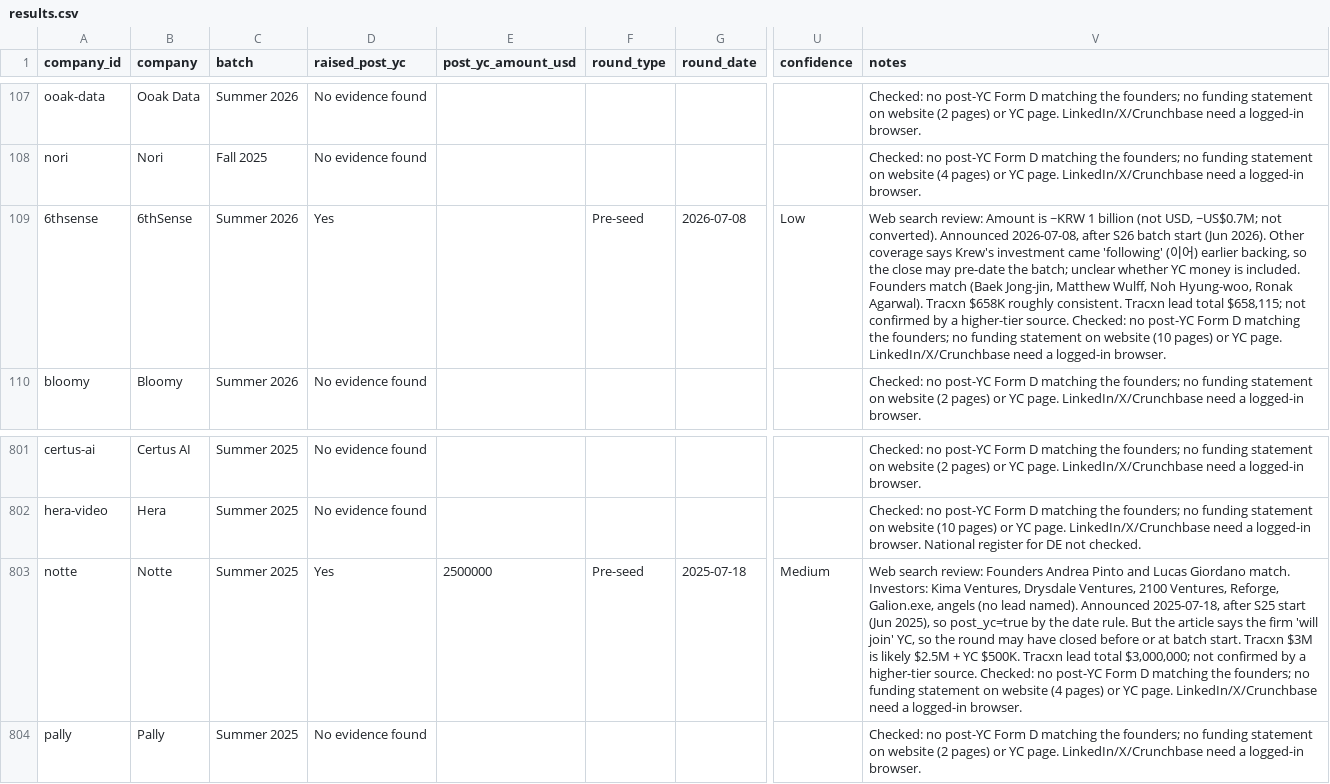
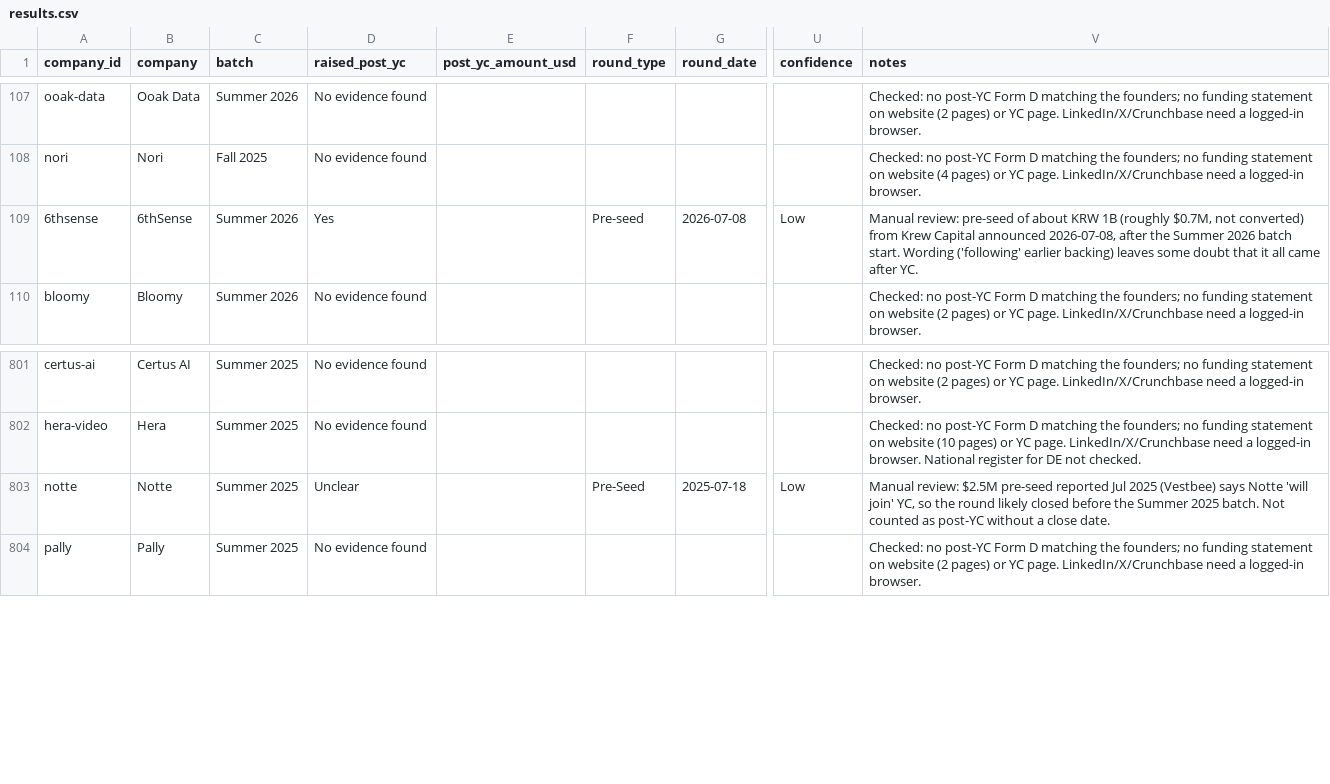
Before and after one commit to Sanjay-25/Sanjay-25, a CSV file: funding_verification/results.csv, drawn as a sheet; only a part is shown, gaps mark what is left out; the diff names each change by its address in the sheet, - before the commit and + after, or states it on an @@ line.

```diff
--- a/funding_verification/results.csv
+++ b/funding_verification/results.csv
-V109 (notes): Web search review: Amount is ~KRW 1 billion (not USD, ~US$0.7M; not converted). Announced 2026-07-08, after S26 batch start (Jun 2026). Other coverage says Krew's investment came 'following' (이어) earlier backing, so the close may pre-date the batch; unclear whether YC money is included. Founders match (Baek Jong-jin, Matthew Wulff, Noh Hyung-woo, Ronak Agarwal). Tracxn $658K roughly consistent. Tracxn lead total $658,115; not confirmed by a higher-tier source. Checked: no post-YC Form D matching the founders; no funding statement on website (10 pages) or YC page. LinkedIn/X/Crunchbase need a logged-in browser.
+V109 (notes): Manual review: pre-seed of about KRW 1B (roughly $0.7M, not converted) from Krew Capital announced 2026-07-08, after the Summer 2026 batch start. Wording ('following' earlier backing) leaves some doubt that it all came after YC.
-D803 (raised_post_yc): Yes
+D803 (raised_post_yc): Unclear
-E803 (post_yc_amount_usd): 2500000
+E803 (post_yc_amount_usd): (empty)
-F803 (round_type): Pre-seed
+F803 (round_type): Pre-Seed
-U803 (confidence): Medium
+U803 (confidence): Low
-V803 (notes): Web search review: Founders Andrea Pinto and Lucas Giordano match. Investors: Kima Ventures, Drysdale Ventures, 2100 Ventures, Reforge, Galion.exe, angels (no lead named). Announced 2025-07-18, after S25 start (Jun 2025), so post_yc=true by the date rule. But the article says the firm 'will join' YC, so the round may have closed before or at batch start. Tracxn $3M is likely $2.5M + YC $500K. Tracxn lead total $3,000,000; not confirmed by a higher-tier source. Checked: no post-YC Form D matching the founders; no funding statement on website (4 pages) or YC page. LinkedIn/X/Crunchbase need a logged-in browser.
+V803 (notes): Manual review: $2.5M pre-seed reported Jul 2025 (Vestbee) says Notte 'will join' YC, so the round likely closed before the Summer 2025 batch. Not counted as post-YC without a close date.
```
Also changed, not shown: funding_verification/overrides.csv, 1 other file.
